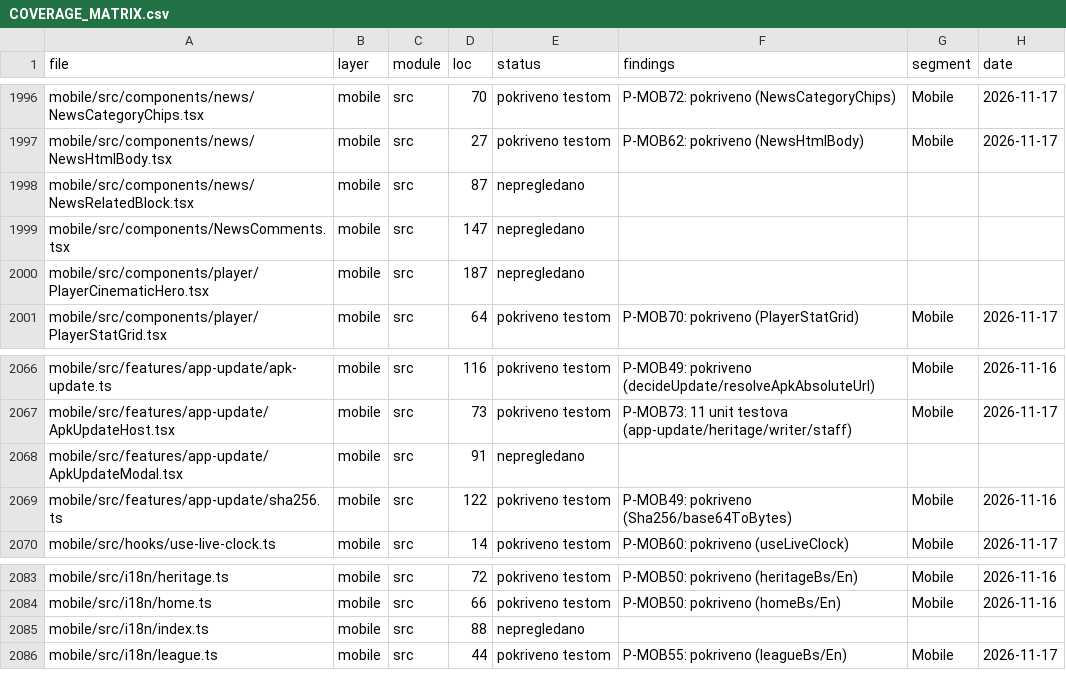
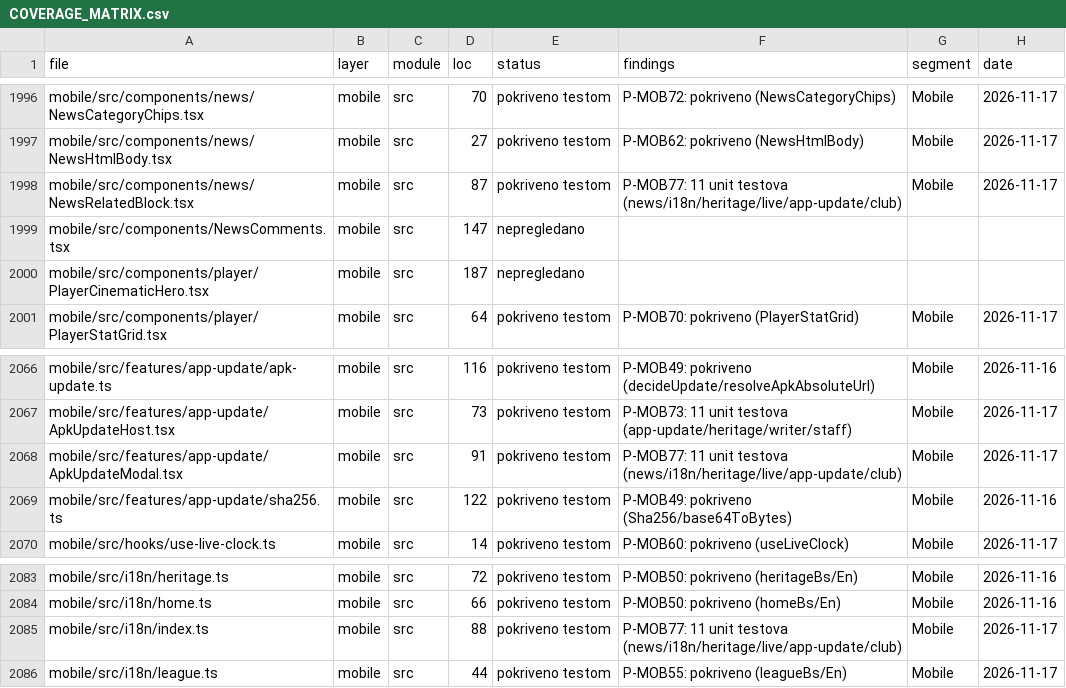
Before and after one commit to mudzy992/fkgracanica, a CSV file: AUDIT/COVERAGE_MATRIX.csv, drawn as a sheet; only a part is shown, gaps mark what is left out; the diff covers the shown part only.

Commit message:
feat(B-MOB01): P-MOB77 11 tests (news/i18n/heritage/live)
- NewsRelatedBlock 87, i18n/index 88, HeritageHofChapter 89, HeritageTimelineTab 90, LiveBroadcastHud 91, ApkUpdateModal 91, ClubInfoSection 92
- mob-batch77 159, 11 tests, 847 total (77 batches)
- inventory 2249 1547/2249 m371, check:all 10/10

Co-authored-by: arena-agent <297053741+arena-agent@users.noreply.github.com>

```diff
--- a/AUDIT/COVERAGE_MATRIX.csv
+++ b/AUDIT/COVERAGE_MATRIX.csv
@@ -1997,3 +1997,3 @@
 "mobile/src/components/news/NewsHtmlBody.tsx","mobile","src","27","pokriveno testom","P-MOB62: pokriveno (NewsHtmlBody)","Mobile","2026-11-17"
-"mobile/src/components/news/NewsRelatedBlock.tsx","mobile","src","87","nepregledano","","",""
+"mobile/src/components/news/NewsRelatedBlock.tsx","mobile","src","87","pokriveno testom","P-MOB77: 11 unit testova (news/i18n/heritage/live/app-update/club)","Mobile","2026-11-17"
 "mobile/src/components/NewsComments.tsx","mobile","src","147","nepregledano","","",""
@@ -2067,3 +2067,3 @@
 "mobile/src/features/app-update/ApkUpdateHost.tsx","mobile","src","73","pokriveno testom","P-MOB73: 11 unit testova (app-update/heritage/writer/staff)","Mobile","2026-11-17"
-"mobile/src/features/app-update/ApkUpdateModal.tsx","mobile","src","91","nepregledano","","",""
+"mobile/src/features/app-update/ApkUpdateModal.tsx","mobile","src","91","pokriveno testom","P-MOB77: 11 unit testova (news/i18n/heritage/live/app-update/club)","Mobile","2026-11-17"
 "mobile/src/features/app-update/sha256.ts","mobile","src","122","pokriveno testom","P-MOB49: pokriveno (Sha256/base64ToBytes)","Mobile","2026-11-16"
@@ -2084,3 +2084,3 @@
 "mobile/src/i18n/home.ts","mobile","src","66","pokriveno testom","P-MOB50: pokriveno (homeBs/En)","Mobile","2026-11-16"
-"mobile/src/i18n/index.ts","mobile","src","88","nepregledano","","",""
+"mobile/src/i18n/index.ts","mobile","src","88","pokriveno testom","P-MOB77: 11 unit testova (news/i18n/heritage/live/app-update/club)","Mobile","2026-11-17"
 "mobile/src/i18n/league.ts","mobile","src","44","pokriveno testom","P-MOB55: pokriveno (leagueBs/En)","Mobile","2026-11-17"
```
Also changed, not shown: 1 added row and 16 edited cells elsewhere in this file, 1 other file.
